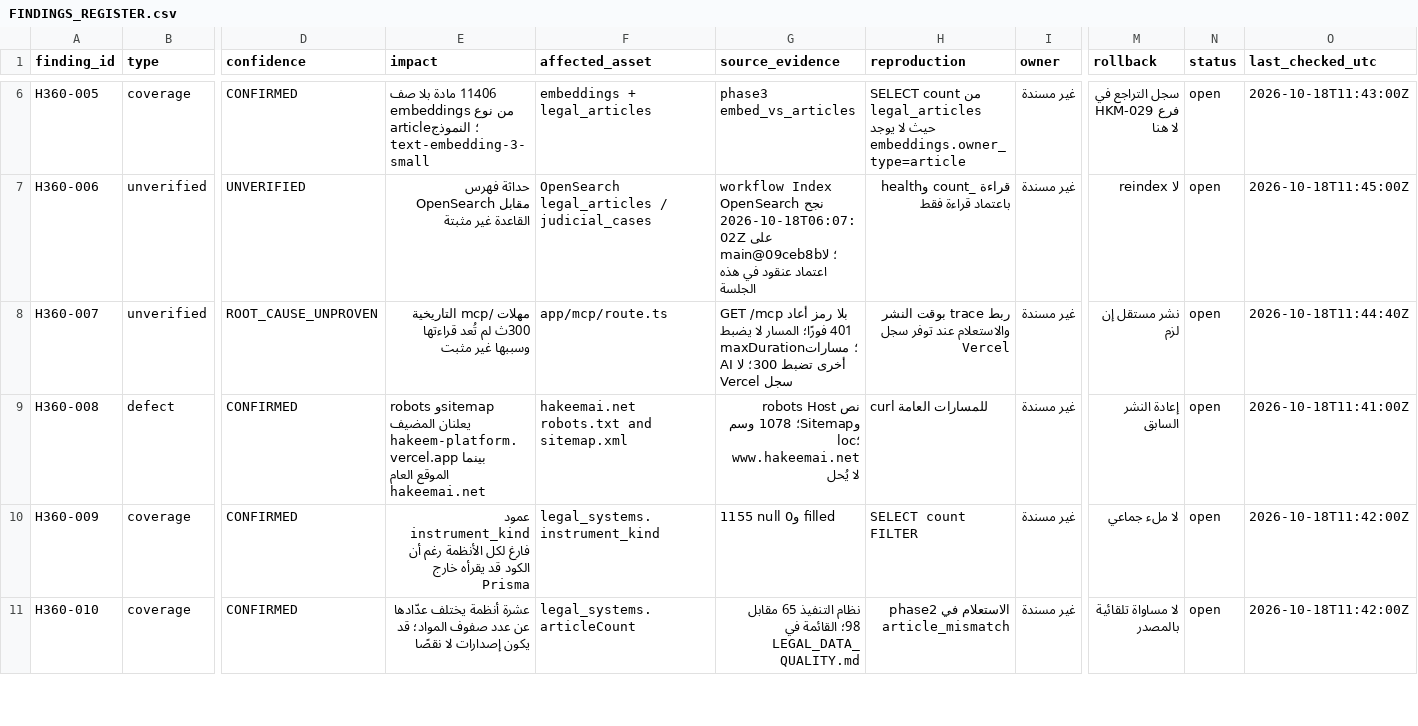
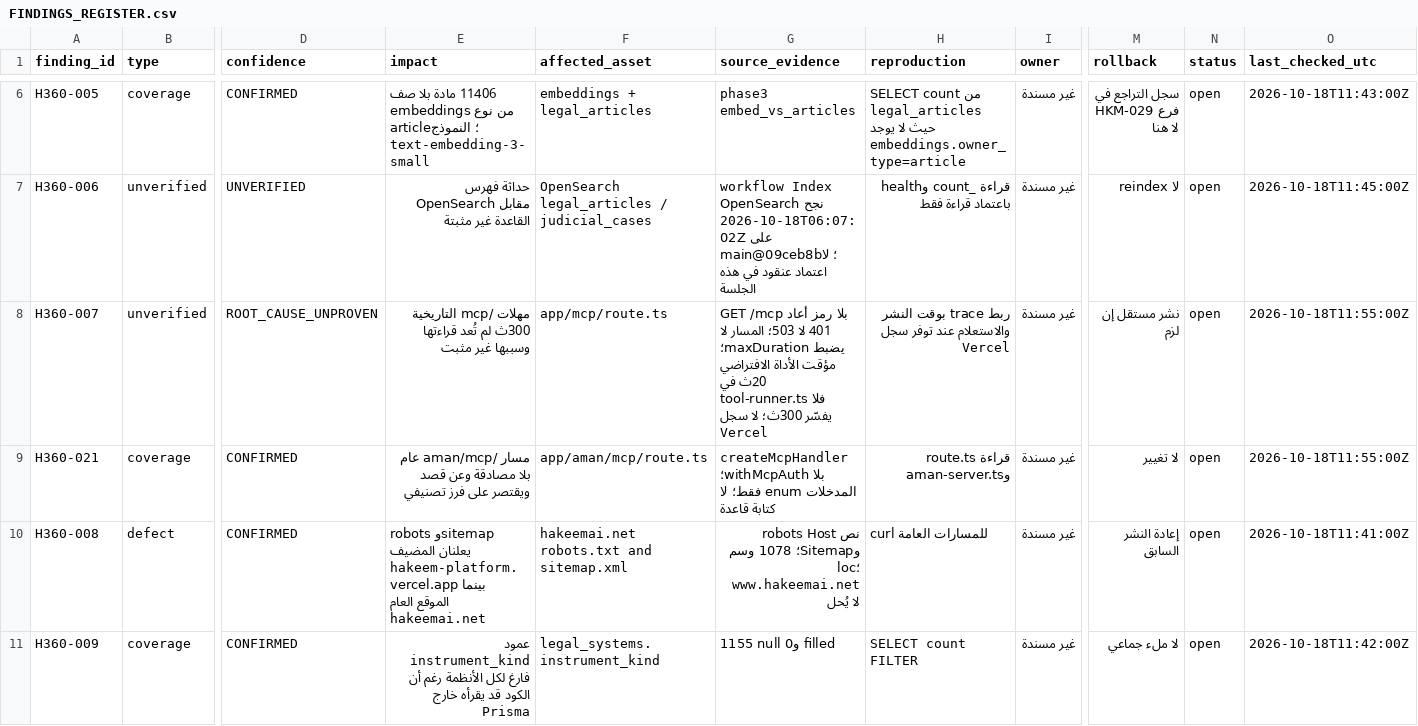
Before and after one commit to asim1417/hakeem-platform, a CSV file: reports/hakim-360/2026-10-18/FINDINGS_REGISTER.csv, drawn as a sheet; only a part is shown, gaps mark what is left out; the shorter side is filled out with more unchanged rows; rows hold the shown columns only; the diff names each change by its address in the sheet, - before the commit and + after, or states it on an @@ line.

```diff
--- a/reports/hakim-360/2026-10-18/FINDINGS_REGISTER.csv
+++ b/reports/hakim-360/2026-10-18/FINDINGS_REGISTER.csv
-G8 (source_evidence): …أعاد 401 فورًا؛ المسار لا يضبط maxDuration؛ مسارات AI أخرى تضبط 300؛ لا سجل…
+G8 (source_evidence): …أعاد 401 لا 503؛ المسار لا يضبط maxDuration؛ مؤقت الأداة الافتراضي 20ث في tool-runner.ts فلا يفسّر 300ث؛ لا سجل…
-O8 (last_checked_utc): 2026-10-18T11:44:40Z
+O8 (last_checked_utc): 2026-10-18T11:55:00Z
+row 9: H360-021 | coverage | CONFIRMED | مسار /aman/mcp عام بلا مصادقة وعن قصد ويقتصر على فرز تصنيفي | app/aman/mcp/route.ts | createMcpHandler بلا withMcpAuth؛ المدخلات enum فقط؛ لا كتابة قاعدة | قراءة route.ts وaman-server.ts | غير مسندة | لا تغيير | open | 2026-10-18T11:55:00Z
```
Also changed, not shown: 2 other files.
